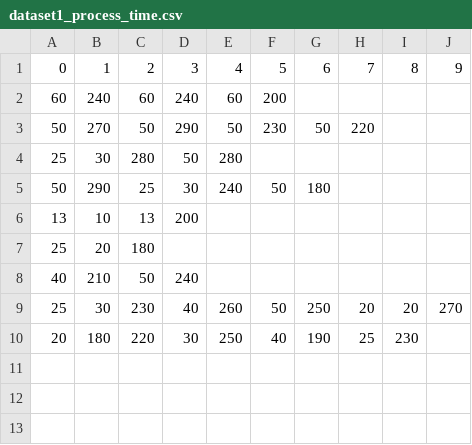
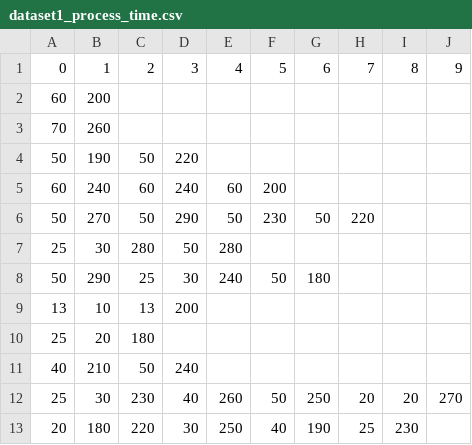
Before and after one commit to suenghuny/FJSP1, a CSV file: scheduling_problems/dataset1_process_time.csv, drawn as a sheet; the diff names each change by its address in the sheet, - before the commit and + after, or states it on an @@ line.

```diff
--- a/scheduling_problems/dataset1_process_time.csv
+++ b/scheduling_problems/dataset1_process_time.csv
+row 2: 60 | 200
+row 3: 70 | 260
+row 4: 50 | 190 | 50 | 220
```
Also changed, not shown: scheduling_problems/dataset1_alternative_machine.csv, scheduling_problems/dataset1_ops_name.csv, 4 other files.
